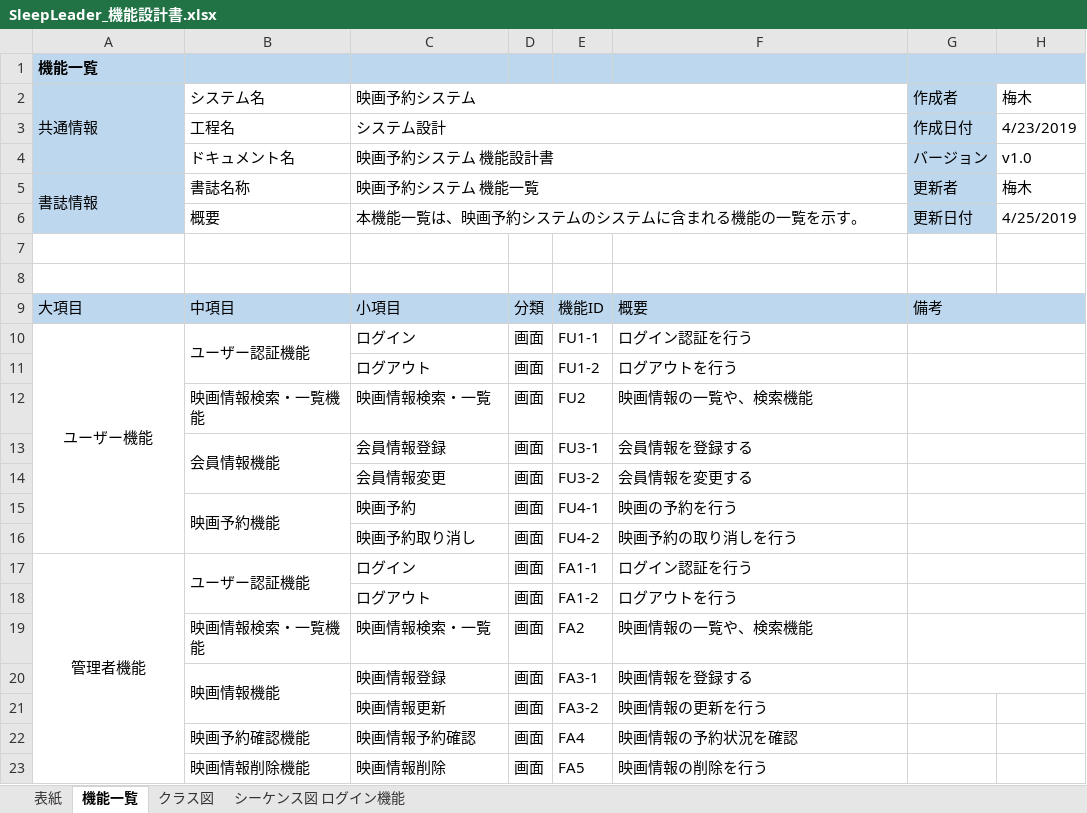
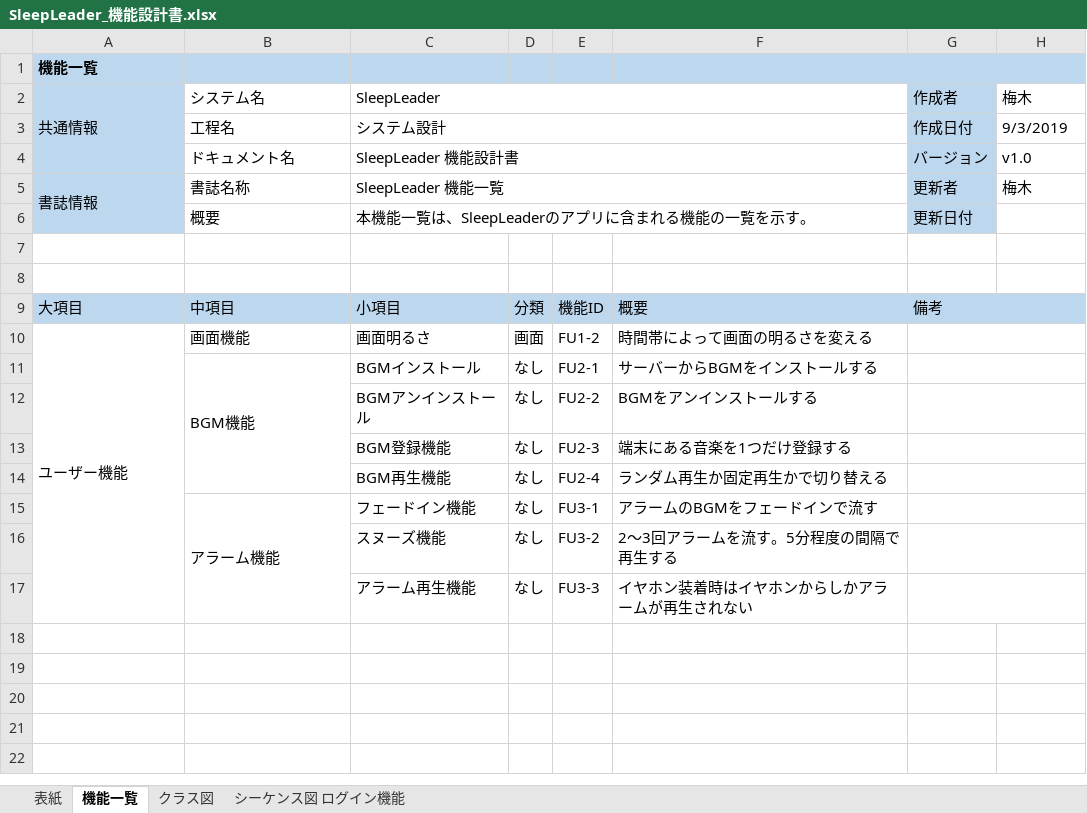
Before and after one commit to minoru1027/null, an Excel workbook: 設計書/SleepLeader_機能設計書.xlsx, sheet 機能一覧, drawn as a sheet; values as stored, in another font and other column widths than the file's, no borders; removed rows and columns are numbered as before the commit, all else as after; the diff names each change by its address in the sheet, - before the commit and + after, or states it on an @@ line.

Commit message:
add:機能一覧

```diff
--- a/設計書/SleepLeader_機能設計書.xlsx (sheet 機能一覧)
+++ b/設計書/SleepLeader_機能設計書.xlsx (sheet 機能一覧)
-C2: 映画予約システム
+C2: SleepLeader
-H3: 4/23/2019
+H3: 9/3/2019
-C4: 映画予約システム 機能設計書
+C4: SleepLeader 機能設計書
-C5: 映画予約システム 機能一覧
+C5: SleepLeader 機能一覧
-C6: 本機能一覧は、映画予約システムのシステムに含まれる機能の一覧を示す。
+C6: 本機能一覧は、SleepLeaderのアプリに含まれる機能の一覧を示す。
-H6: 4/25/2019
+H6: (empty)
-A10 alignment: center
+A10 alignment: left
-B10: ユーザー認証機能
+B10: 画面機能
-B10:B11 merged
-C10: ログイン
+C10: 画面明るさ
-E10: FU1-1
+E10: FU1-2
-F10: ログイン認証を行う
+F10: 時間帯によって画面の明るさを変える
-row 11:  |  | ログアウト | 画面 | FU1-2 | ログアウトを行う
-row 12:  | 映画情報検索・一覧機能 | 映画情報検索・一覧 | 画面 | FU2 | 映画情報の一覧や、検索機能
-row 13:  | 会員情報機能 | 会員情報登録 | 画面 | FU3-1 | 会員情報を登録する
-row 14:  |  | 会員情報変更 | 画面 | FU3-2 | 会員情報を変更する
-row 15:  | 映画予約機能 | 映画予約 | 画面 | FU4-1 | 映画の予約を行う
-row 16:  |  | 映画予約取り消し | 画面 | FU4-2 | 映画予約の取り消しを行う
-row 17: 管理者機能 | ユーザー認証機能 | ログイン | 画面 | FA1-1 | ログイン認証を行う
-row 18:  |  | ログアウト | 画面 | FA1-2 | ログアウトを行う
-row 19:  | 映画情報検索・一覧機能 | 映画情報検索・一覧 | 画面 | FA2 | 映画情報の一覧や、検索機能
-row 20:  | 映画情報機能 | 映画情報登録 | 画面 | FA3-1 | 映画情報を登録する
-row 21:  |  | 映画情報更新 | 画面 | FA3-2 | 映画情報の更新を行う
-row 22:  | 映画予約確認機能 | 映画情報予約確認 | 画面 | FA4 | 映画情報の予約状況を確認
-row 23:  | 映画情報削除機能 | 映画情報削除 | 画面 | FA5 | 映画情報の削除を行う
+row 11:  | BGM機能 | BGMインストール | なし | FU2-1 | サーバーからBGMをインストールする
+row 12:  |  | BGMアンインストール | なし | FU2-2 | BGMをアンインストールする
+row 13:  |  | BGM登録機能 | なし | FU2-3 | 端末にある音楽を1つだけ登録する
+row 14:  |  | BGM再生機能 | なし | FU2-4 | ランダム再生か固定再生かで切り替える
+row 15:  | アラーム機能 | フェードイン機能 | なし | FU3-1 | アラームのBGMをフェードインで流す
+row 16:  |  | スヌーズ機能 | なし | FU3-2 | 2～3回アラームを流す。5分程度の間隔で再生する
+row 17:  |  | アラーム再生機能 | なし | FU3-3 | イヤホン装着時はイヤホンからしかアラームが再生されない
```
